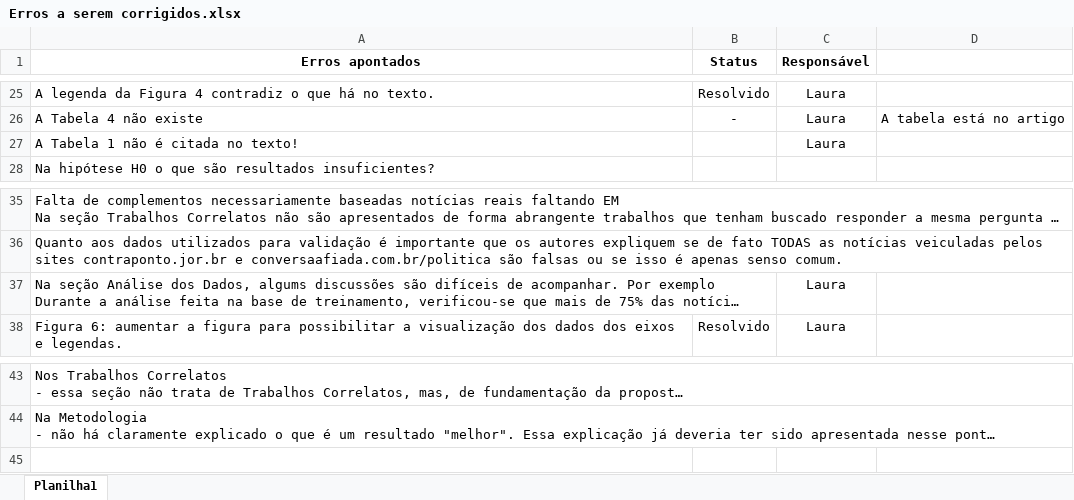
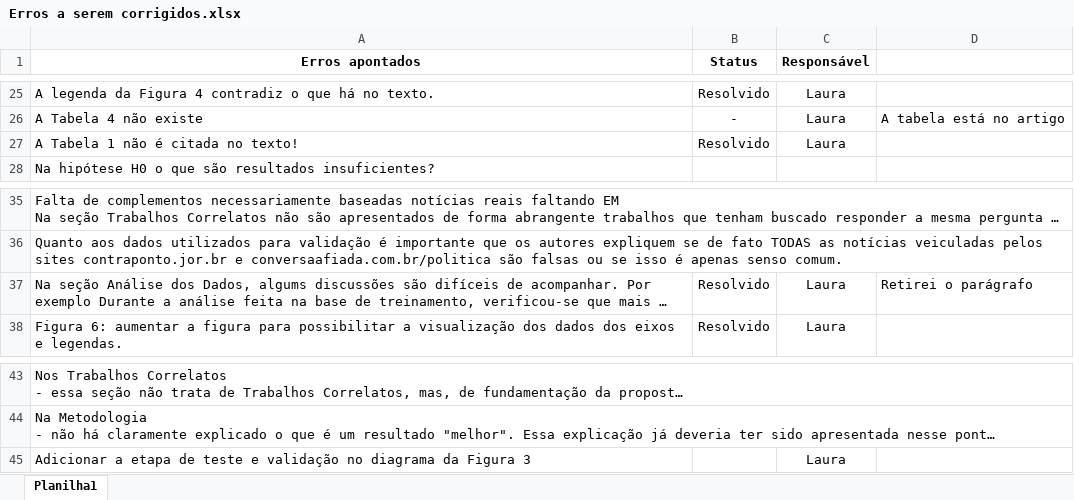
Before and after one commit to victorfuzaro/artigofakenews, an Excel workbook: Erros a serem corrigidos.xlsx, sheet Planilha1, drawn as a sheet; only a part is shown, gaps mark what is left out; long unchanged cells end in …; values as stored, in another font and other column widths than the file's, no borders; the diff names each change by its address in the sheet, - before the commit and + after, or states it on an @@ line.

Commit message:
ajuste de alguns erros - Laura

```diff
--- a/Erros a serem corrigidos.xlsx (sheet Planilha1)
+++ b/Erros a serem corrigidos.xlsx (sheet Planilha1)
-B27 (Status): (empty)
+B27 (Status): Resolvido
-B37 (Status): (empty)
+B37 (Status): Resolvido
-D37: (empty)
+D37: Retirei o parágrafo
+row 45: Adicionar a etapa de teste e validação no diagrama da Figura 3 |  | Laura
```
Also changed, not shown: 1 other file.
